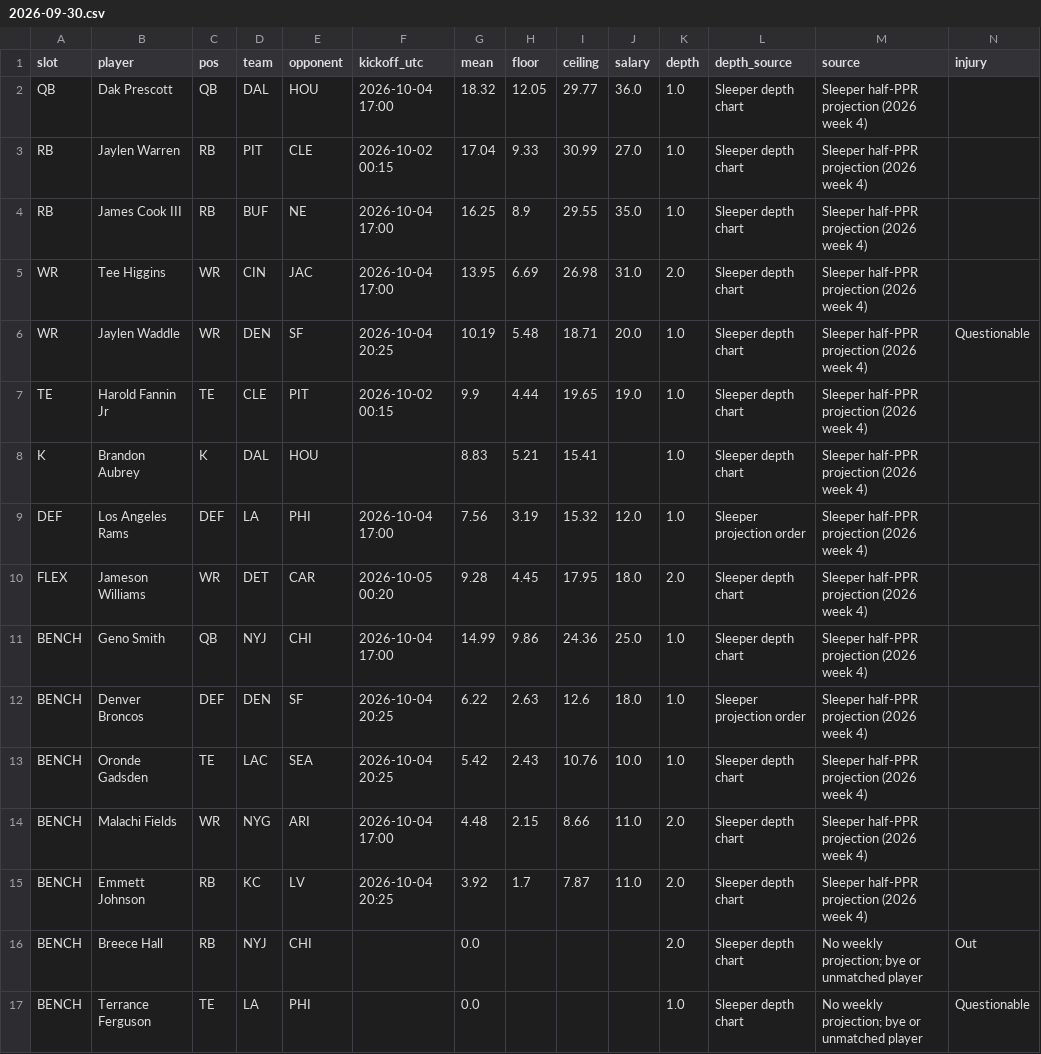
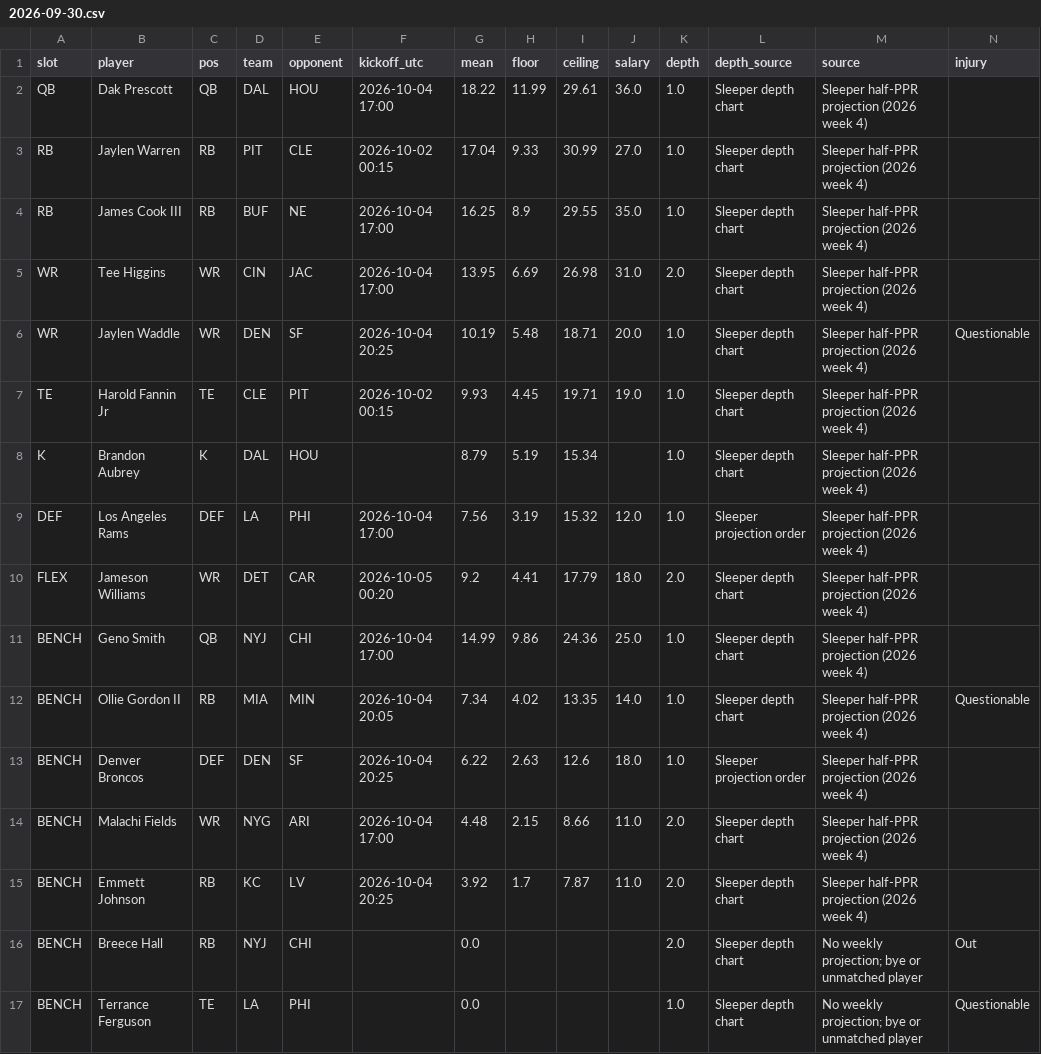
Before and after one commit to Dave356w/-nfl-top25-rankings, a CSV file: site/data/lineup/history/2026-09-30.csv, drawn as a sheet; only a part is shown; removed rows and columns are numbered as before the commit, all else as after; rows hold the shown columns only; the diff names each change by its address in the sheet, - before the commit and + after, or states it on an @@ line.

```diff
--- a/site/data/lineup/history/2026-09-30.csv
+++ b/site/data/lineup/history/2026-09-30.csv
-G2 (mean): 18.32
+G2 (mean): 18.22
-H2 (floor): 12.05
+H2 (floor): 11.99
-I2 (ceiling): 29.77
+I2 (ceiling): 29.61
-G7 (mean): 9.9
+G7 (mean): 9.93
-H7 (floor): 4.44
+H7 (floor): 4.45
-I7 (ceiling): 19.65
+I7 (ceiling): 19.71
-G8 (mean): 8.83
+G8 (mean): 8.79
-H8 (floor): 5.21
+H8 (floor): 5.19
-I8 (ceiling): 15.41
+I8 (ceiling): 15.34
-G10 (mean): 9.28
+G10 (mean): 9.2
-H10 (floor): 4.45
+H10 (floor): 4.41
-I10 (ceiling): 17.95
+I10 (ceiling): 17.79
+row 12: BENCH | Ollie Gordon II | RB | MIA | MIN | 2026-10-04 20:05 | 7.34 | 4.02 | 13.35 | 14.0 | 1.0 | Sleeper depth chart | Sleeper half-PPR projection (2026 week 4) | Questionable
-row 13: BENCH | Oronde Gadsden | TE | LAC | SEA | 2026-10-04 20:25 | 5.42 | 2.43 | 10.76 | 10.0 | 1.0 | Sleeper depth chart | Sleeper half-PPR projection (2026 week 4)
```
Also changed, not shown: site/data/history/2026-09-30.csv, site/data/latest.csv, 27 other files.
